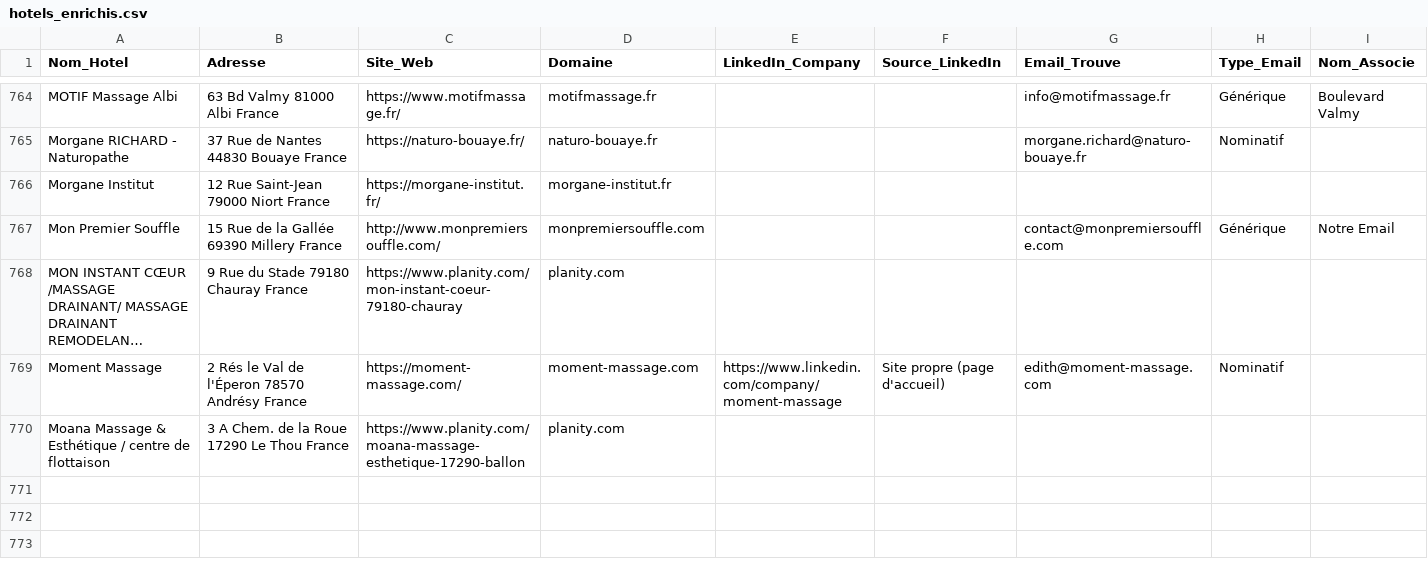
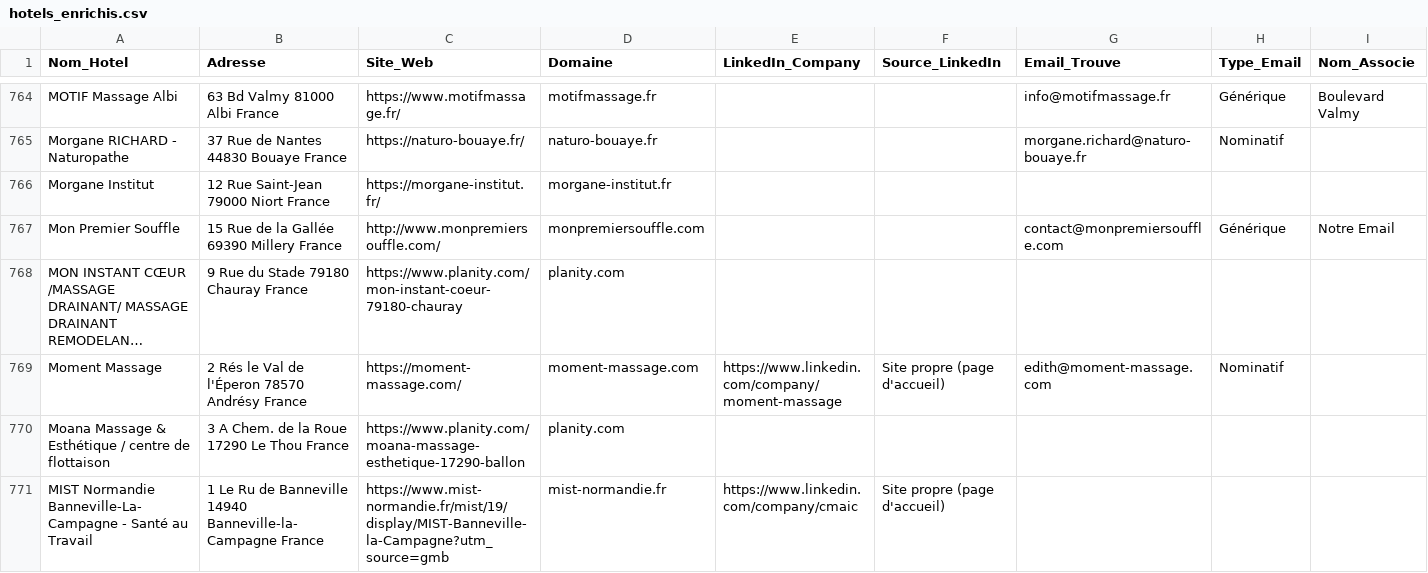
Before and after one commit to tsimokaza01-source/URL-4, a CSV file: hotels_enrichis.csv, drawn as a sheet; only a part is shown, gaps mark what is left out; long unchanged cells end in …; the diff names each change by its address in the sheet, - before the commit and + after, or states it on an @@ line.

```diff
--- a/hotels_enrichis.csv
+++ b/hotels_enrichis.csv
+row 771: MIST Normandie Banneville-La-Campagne - Santé au Travail | 1 Le Ru de Banneville 14940 Banneville-la-Campagne France | https://www.mist-normandie.fr/mist/19/display/MIST-Banneville-la-Campagne?utm_source=gmb | mist-normandie.fr | https://www.linkedin.com/company/cmaic | Site propre (page d'accueil)
```
Also changed, not shown: liste_hotels.csv.
